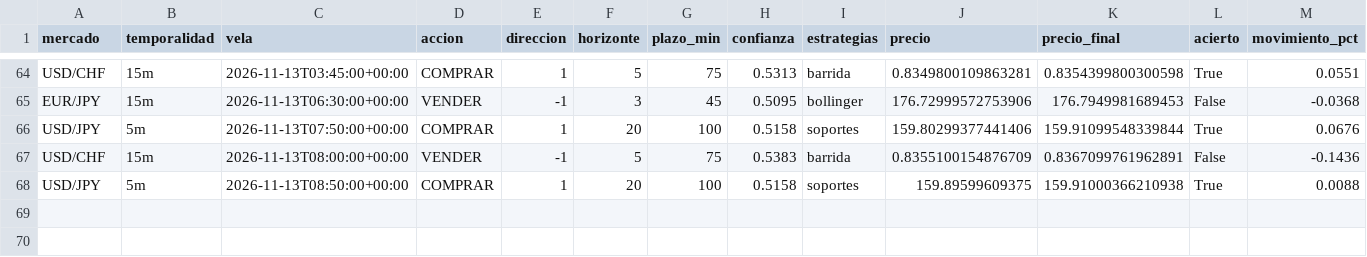
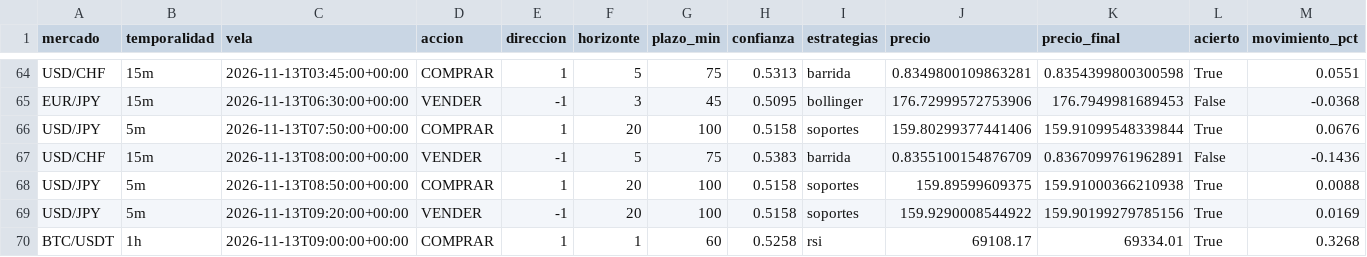
Before and after one commit to Andriuu20/analista-tecnico, a CSV file: vivo.csv, drawn as a sheet; only a part is shown, gaps mark what is left out; rows hold the shown columns only; the diff names each change by its address in the sheet, - before the commit and + after, or states it on an @@ line.

```diff
--- a/vivo.csv
+++ b/vivo.csv
+row 69: USD/JPY | 5m | 2026-11-13T09:20:00+00:00 | VENDER | -1 | 20 | 100 | 0.5158 | soportes | 159.9290008544922 | 159.90199279785156 | True | 0.0169
+row 70: BTC/USDT | 1h | 2026-11-13T09:00:00+00:00 | COMPRAR | 1 | 1 | 60 | 0.5258 | rsi | 69108.17 | 69334.01 | True | 0.3268
```
Also changed, not shown: 2 other files.
